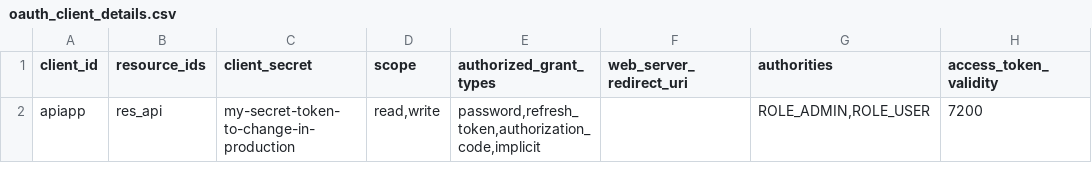
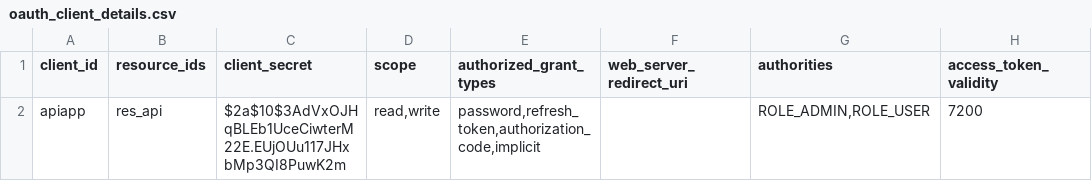
Before and after one commit to Longfei4AI/spring-cloud-alibaba, a CSV file: authority-service/src/main/resources/config/liquibase/data/oauth_client_details.csv, drawn as a sheet; only a part is shown; the diff names each change by its address in the sheet, - before the commit and + after, or states it on an @@ line.

```diff
--- a/authority-service/src/main/resources/config/liquibase/data/oauth_client_details.csv
+++ b/authority-service/src/main/resources/config/liquibase/data/oauth_client_details.csv
-C2 (client_secret): my-secret-token-to-change-in-production
+C2 (client_secret): $2a$10$3AdVxOJHqBLEb1UceCiwterM22E.EUjOUu117JHxbMp3QI8PuwK2m
```
Also changed, not shown: 1 other file.
